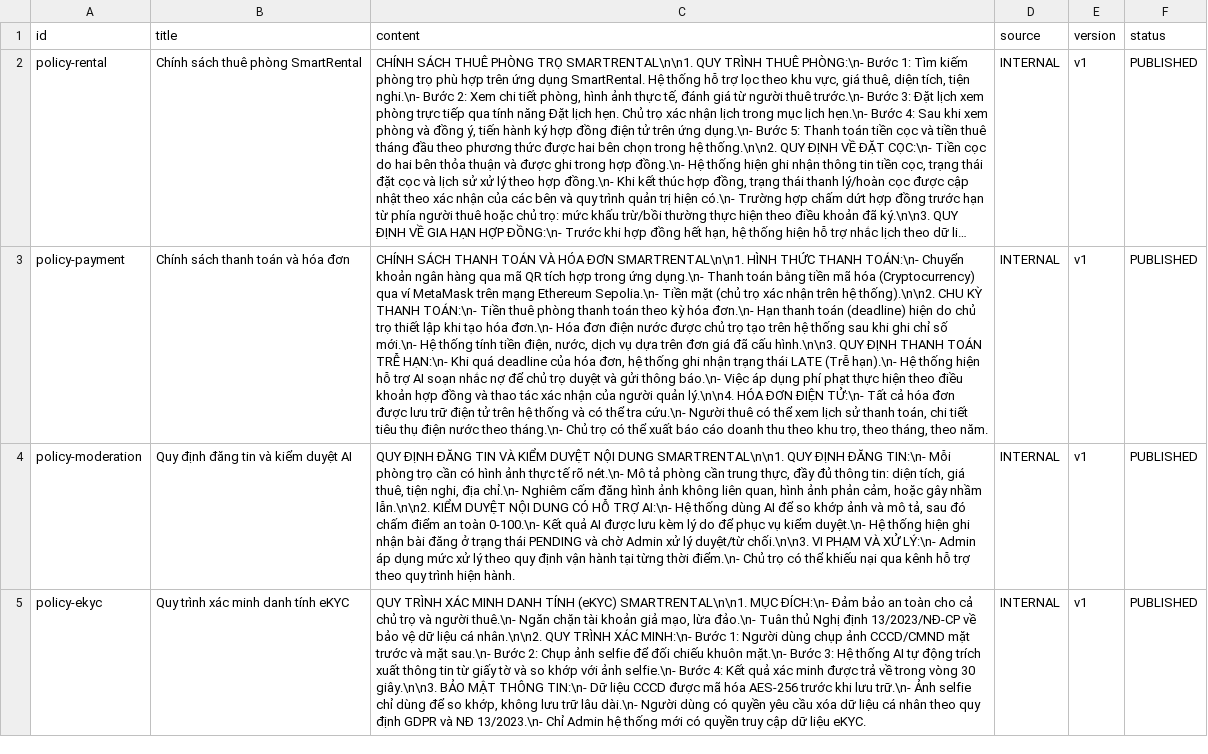
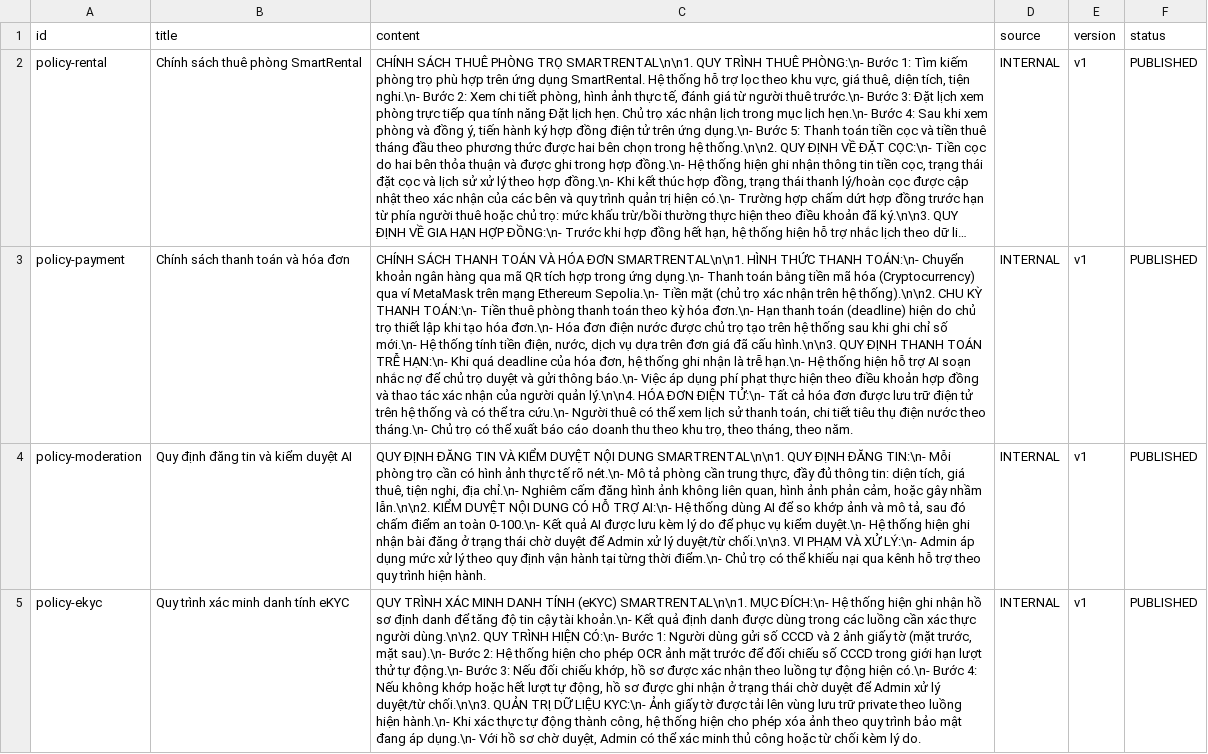
Before and after one commit to Hnit04/KLTN_SmartRental, a TSV file: backend/src/main/resources/data/seed_knowledge_data.tsv, drawn as a sheet; only a part is shown; long unchanged cells end in …; the diff covers the shown part only; the diff names each change by its address in the sheet, - before the commit and + after, or states it on an @@ line.

```diff
--- a/backend/src/main/resources/data/seed_knowledge_data.tsv
+++ b/backend/src/main/resources/data/seed_knowledge_data.tsv
-C3 (content): …ghi nhận trạng thái LATE (Trễ hạn).\n- Hệ thống…
+C3 (content): …ghi nhận là trễ hạn.\n- Hệ thống…
-C4 (content): …trạng thái PENDING và chờ Admin xử…
+C4 (content): …trạng thái chờ duyệt để Admin xử…
-C5 (content): …MỤC ĐÍCH:\n- Đảm bảo an toàn cho cả chủ trọ và người thuê.\n- Ngăn chặn tài khoản giả mạo, lừa đảo.\n- Tuân thủ Nghị định 13/2023/NĐ-CP về bảo vệ dữ liệu cá nhân.\n\n2. QUY TRÌNH XÁC MINH:\n- Bước 1: Người dùng chụp ảnh CCCD/CMND mặt trước và mặt sau.\n- Bước 2: Chụp ảnh selfie để đối chiếu khuôn mặt.\n- Bước 3: Hệ thống AI tự động trích xuất thông tin từ giấy tờ và so khớp với ảnh selfie.\n- Bước 4: Kết quả xác minh được trả về trong vòng 30 giây.\n\n3. BẢO MẬT THÔNG TIN:\n- Dữ liệu CCCD được mã hóa AES-256 trước khi lưu trữ.\n- Ảnh selfie chỉ dùng để so khớp, không lưu trữ lâu dài.\n- Người dùng có quyền yêu cầu xóa dữ liệu cá nhân theo quy định GDPR và NĐ 13/2023.\n- Chỉ Admin hệ thống mới có quyền truy cập dữ liệu eKYC.
+C5 (content): …MỤC ĐÍCH:\n- Hệ thống hiện ghi nhận hồ sơ định danh để tăng độ tin cậy tài khoản.\n- Kết quả định danh được dùng trong các luồng cần xác thực người dùng.\n\n2. QUY TRÌNH HIỆN CÓ:\n- Bước 1: Người dùng gửi số CCCD và 2 ảnh giấy tờ (mặt trước, mặt sau).\n- Bước 2: Hệ thống hiện cho phép OCR ảnh mặt trước để đối chiếu số CCCD trong giới hạn lượt thử tự động.\n- Bước 3: Nếu đối chiếu khớp, hồ sơ được xác nhận theo luồng tự động hiện có.\n- Bước 4: Nếu không khớp hoặc hết lượt tự động, hồ sơ được ghi nhận ở trạng thái chờ duyệt để Admin xử lý duyệt/từ chối.\n\n3. QUẢN TRỊ DỮ LIỆU KYC:\n- Ảnh giấy tờ được tải lên vùng lưu trữ private theo luồng hiện hành.\n- Khi xác thực tự động thành công, hệ thống hiện cho phép xóa ảnh theo quy trình bảo mật đang áp dụng.\n- Với hồ sơ chờ duyệt, Admin có thể xác minh thủ công hoặc từ chối kèm lý do.
```
Also changed, not shown: 2 edited cells elsewhere in this file, 27 other files.
